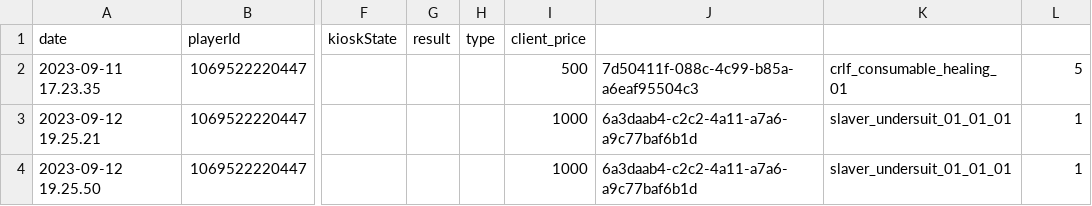
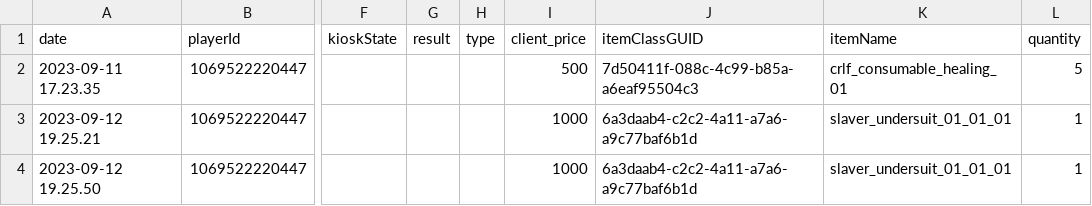
Before and after one commit to codepic/CStone.Capture, a CSV file: src/output.csv, drawn as a sheet; only a part is shown, gaps mark what is left out; the diff names each change by its address in the sheet, - before the commit and + after, or states it on an @@ line.

Commit message:
Fix CSV output

```diff
--- a/src/output.csv
+++ b/src/output.csv
-J1: (empty)
+J1: itemClassGUID
-K1: (empty)
+K1: itemName
-L1: (empty)
+L1: quantity
```
Also changed, not shown: 1 other file.
